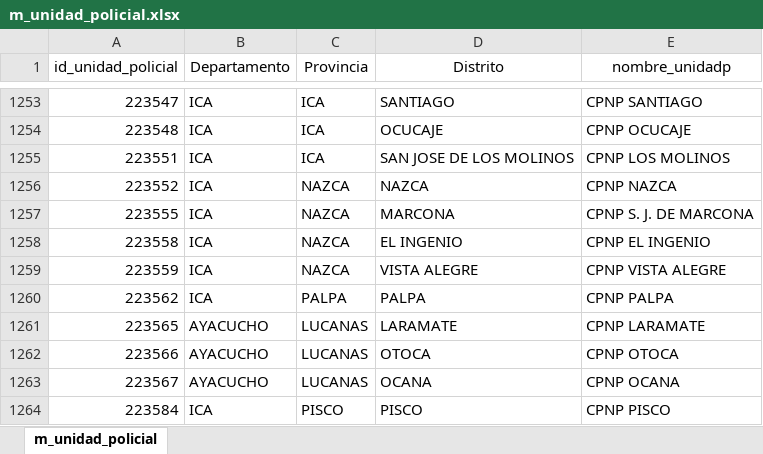
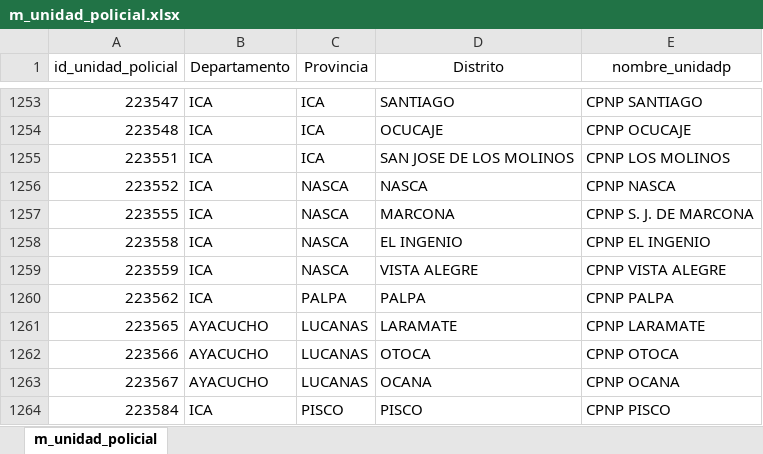
Before and after one commit to krlos20203563/Extortion_Peru, an Excel workbook: data/SIUP/SIUP2021/m_unidad_policial.xlsx, sheet m_unidad_policial, drawn as a sheet; only a part is shown, gaps mark what is left out; values as stored, in another font and other column widths than the file's, no borders; the diff names each change by its address in the sheet, - before the commit and + after, or states it on an @@ line.

Commit message:
#DATA_ACTUALIZACION_NASCA

```diff
--- a/data/SIUP/SIUP2021/m_unidad_policial.xlsx (sheet m_unidad_policial)
+++ b/data/SIUP/SIUP2021/m_unidad_policial.xlsx (sheet m_unidad_policial)
-C1256:C1259 (Provincia): NAZCA
+C1256:C1259 (Provincia): NASCA
-D1256 (Distrito): NAZCA
+D1256 (Distrito): NASCA
-E1256 (nombre_unidadp): CPNP NAZCA
+E1256 (nombre_unidadp): CPNP NASCA
```
Also changed, not shown: data/PROYECCION_POB/proy_pob.xlsx, data/SIUP/SIUP2019/SIUP2019_c100_LISTO.xlsx, 10 other files.
